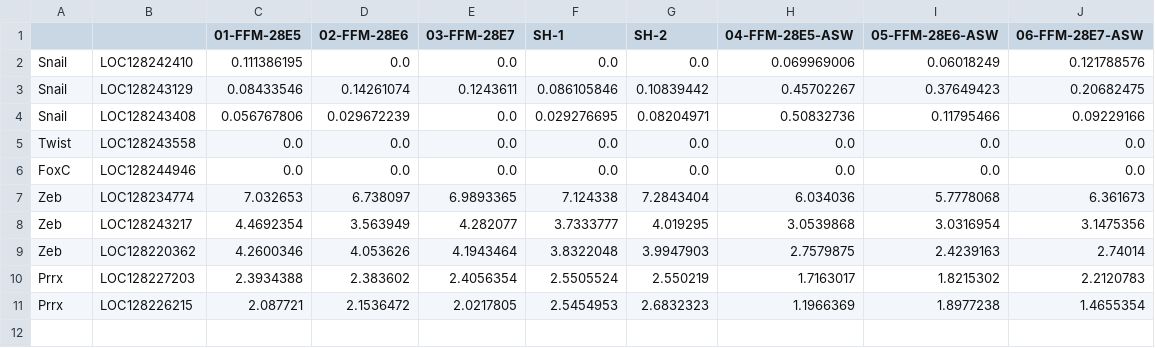
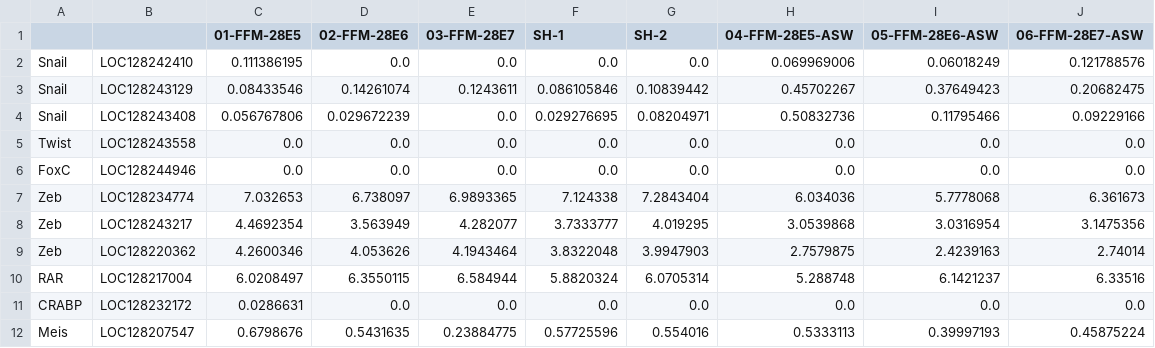
Before and after one commit to calebclayreagor/EMToolbox, a CSV file: data/results/cancer/marenaria/expression.csv, drawn as a sheet.

Commit message:
Updated clam expression heatmap and results

```diff
--- a/data/results/cancer/marenaria/expression.csv
+++ b/data/results/cancer/marenaria/expression.csv
@@ -9,3 +9,4 @@ Zeb,LOC128243217,4.4692354,3.563949,4.282077,3.7333777,4.019295,3.0539868,3.0316
 Zeb,LOC128220362,4.2600346,4.053626,4.1943464,3.8322048,3.9947903,2.7579875,2.4239163,2.74014
-Prrx,LOC128227203,2.3934388,2.383602,2.4056354,2.5505524,2.550219,1.7163017,1.8215302,2.2120783
-Prrx,LOC128226215,2.087721,2.1536472,2.0217805,2.5454953,2.6832323,1.1966369,1.8977238,1.4655354
+RAR,LOC128217004,6.0208497,6.3550115,6.584944,5.8820324,6.0705314,5.288748,6.1421237,6.33516
+CRABP,LOC128232172,0.0286631,0.0,0.0,0.0,0.0,0.0,0.0,0.0
+Meis,LOC128207547,0.6798676,0.5431635,0.23884775,0.57725596,0.554016,0.5333113,0.39997193,0.45875224
```
Also changed, not shown: 9 other files.
